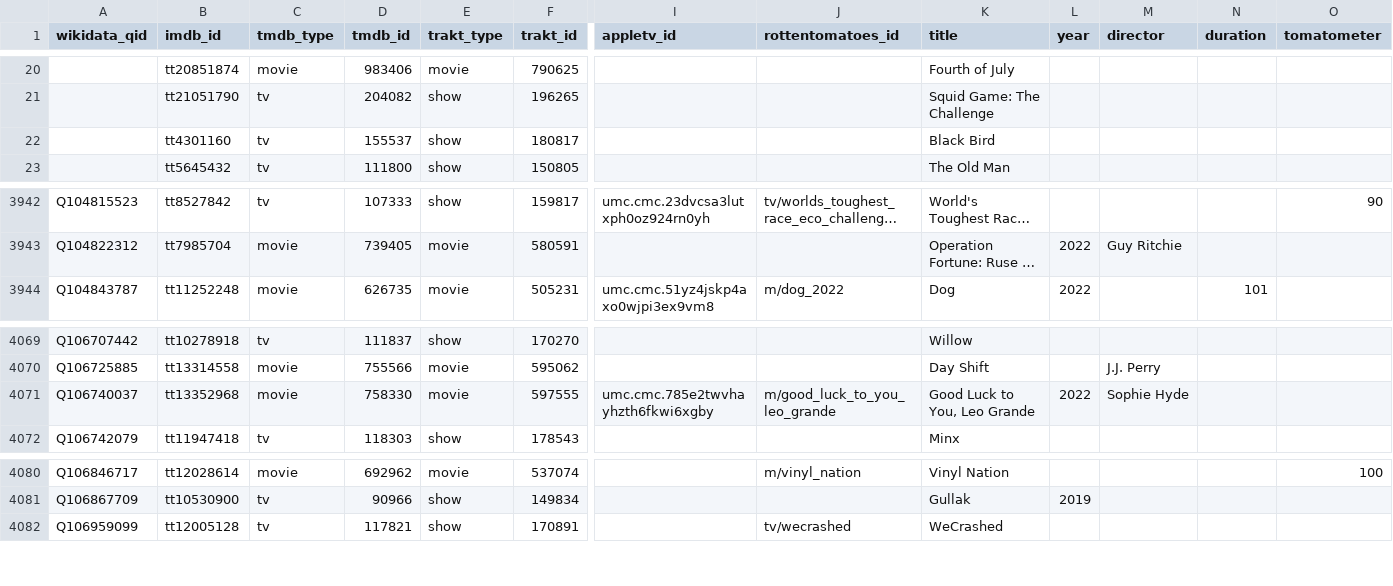
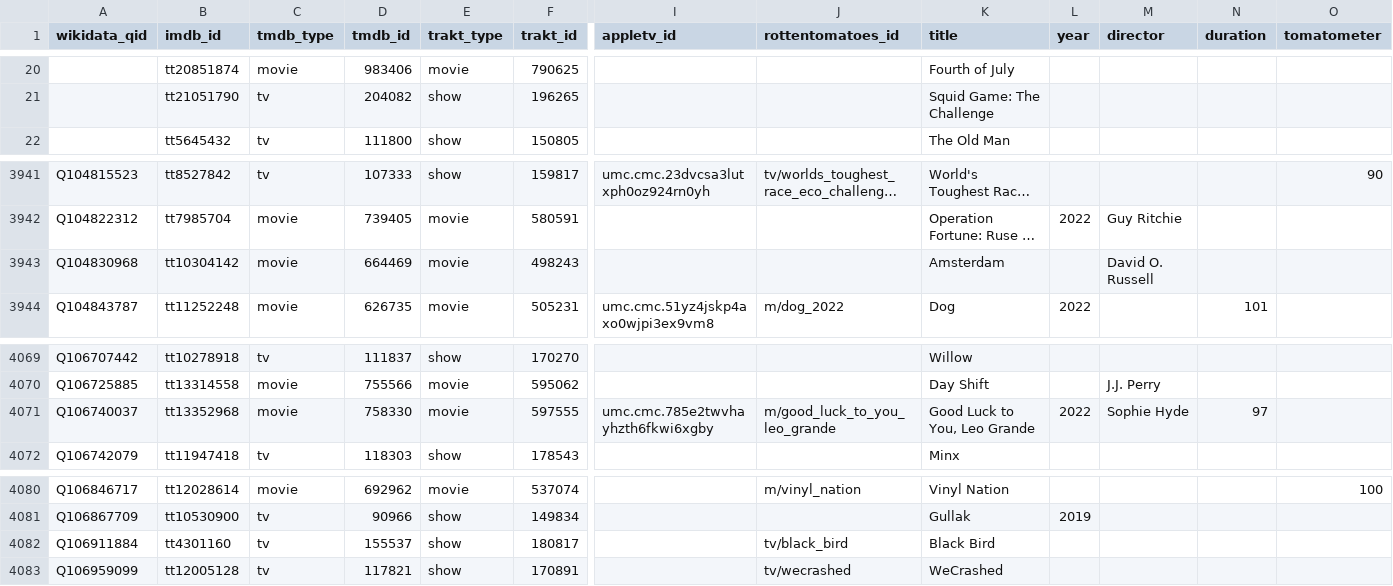
Before and after one commit to josh/pmdb, a CSV file: data.csv, drawn as a sheet; only a part is shown, gaps mark what is left out; long unchanged cells end in …; removed rows and columns are numbered as before the commit, all else as after; rows hold the shown columns only; the diff names each change by its address in the sheet, - before the commit and + after, or states it on an @@ line.

```diff
--- a/data.csv
+++ b/data.csv
-row 22:  | tt4301160 | tv | 155537 | show | 180817 |  |  | Black Bird
+row 3943: Q104830968 | tt10304142 | movie | 664469 | movie | 498243 |  |  | Amsterdam |  | David O. Russell
-N4071 (duration): (empty)
+N4071 (duration): 97
+row 4082: Q106911884 | tt4301160 | tv | 155537 | show | 180817 |  | tv/black_bird | Black Bird
```
Also changed, not shown: 1 other file.
